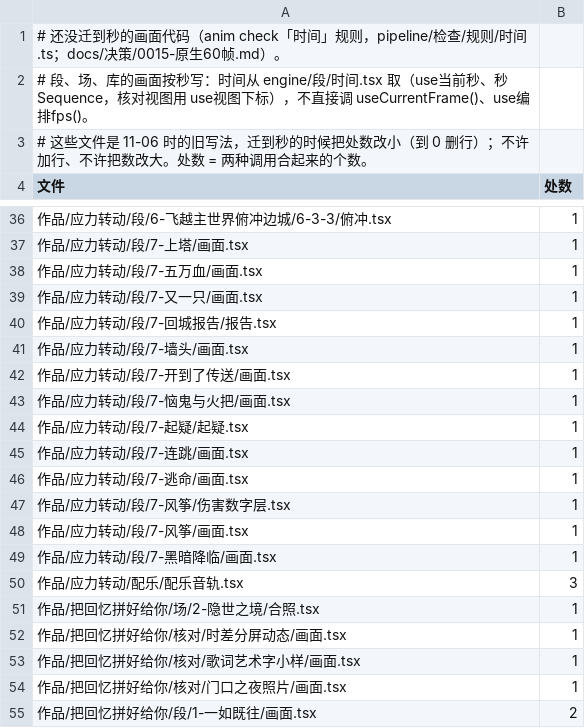
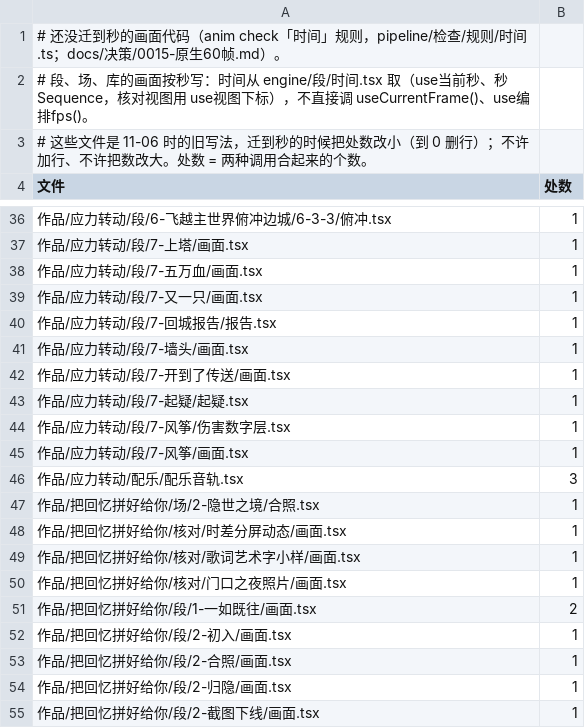
Before and after one commit to particle050811/mc-anim, a TSV file: docs/帧号例外表.tsv, drawn as a sheet; only a part is shown, gaps mark what is left out; the shorter side is filled out with more unchanged rows; the diff names each change by its address in the sheet, - before the commit and + after, or states it on an @@ line.

Commit message:
7-黑暗监守 七段迁成原生段：7-黑暗降临、7-恼鬼与火把、7-秒杀、7-逃命、7-风矢反击、7-连跳、7-骏马 写 时钟: '秒'，画面按秒（use当前秒 × 24 取段内格），声音改走 段.ts 的 cue（anim cues 生成声音表、地址表），不再挂各段 声音.tsx 和变速段的音效轨；删四段 声音.tsx 和没人用的 7-1 SegmentSound，例外表删五行

```diff
--- a/docs/帧号例外表.tsv
+++ b/docs/帧号例外表.tsv
-row 43: 作品/应力转动/段/7-恼鬼与火把/画面.tsx | 1
-row 45: 作品/应力转动/段/7-连跳/画面.tsx | 1
-row 46: 作品/应力转动/段/7-逃命/画面.tsx | 1
-row 49: 作品/应力转动/段/7-黑暗降临/画面.tsx | 1
```
Also changed, not shown: 33 other files.
